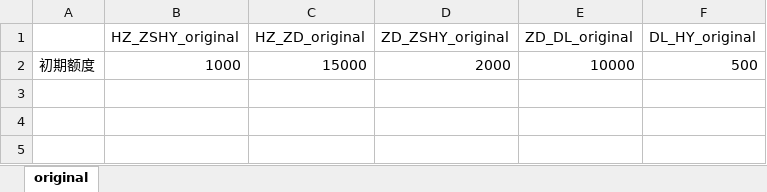
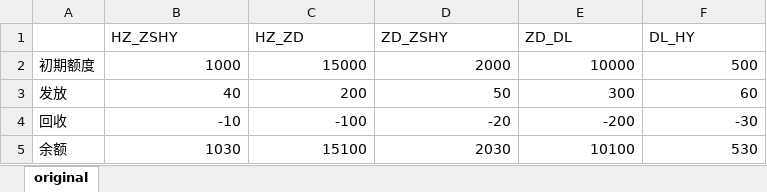
Before and after one commit to uyaly/test, an Excel workbook: data/testdata.xlsx, sheet original, drawn as a sheet; values as stored, in another font and other column widths than the file's, no borders; removed rows and columns are numbered as before the commit, all else as after; the diff names each change by its address in the sheet, - before the commit and + after, or states it on an @@ line.

```diff
--- a/data/testdata.xlsx (sheet original)
+++ b/data/testdata.xlsx (sheet original)
-row 1:  | HZ_ZSHY_original | HZ_ZD_original | ZD_ZSHY_original | ZD_DL_original | DL_HY_original
+row 1:  | HZ_ZSHY | HZ_ZD | ZD_ZSHY | ZD_DL | DL_HY
+row 3: 发放 | 40 | 200 | 50 | 300 | 60
+row 4: 回收 | -10 | -100 | -20 | -200 | -30
+row 5: 余额 | 1030 | 15100 | 2030 | 10100 | 530
```
Also changed, not shown: 5 other files.
